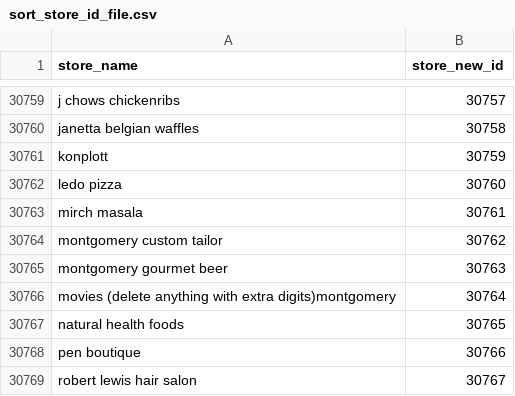
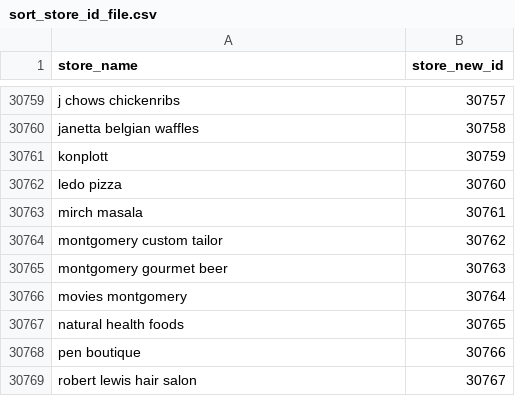
Before and after one commit to lily-zhangying/find_best_mall, a CSV file: filter_store_data/dataset/sort_store_id_file.csv, drawn as a sheet; only a part is shown, gaps mark what is left out; the diff covers the shown part only.

```diff
--- a/filter_store_data/dataset/sort_store_id_file.csv
+++ b/filter_store_data/dataset/sort_store_id_file.csv
@@ -30765,3 +30765,3 @@ montgomery custom tailor,30762
 montgomery gourmet beer,30763
-movies (delete anything with extra digits)montgomery,30764
+movies montgomery,30764
 natural health foods,30765
```
Also changed, not shown: 5 edited cells elsewhere in this file, 1 other file.
